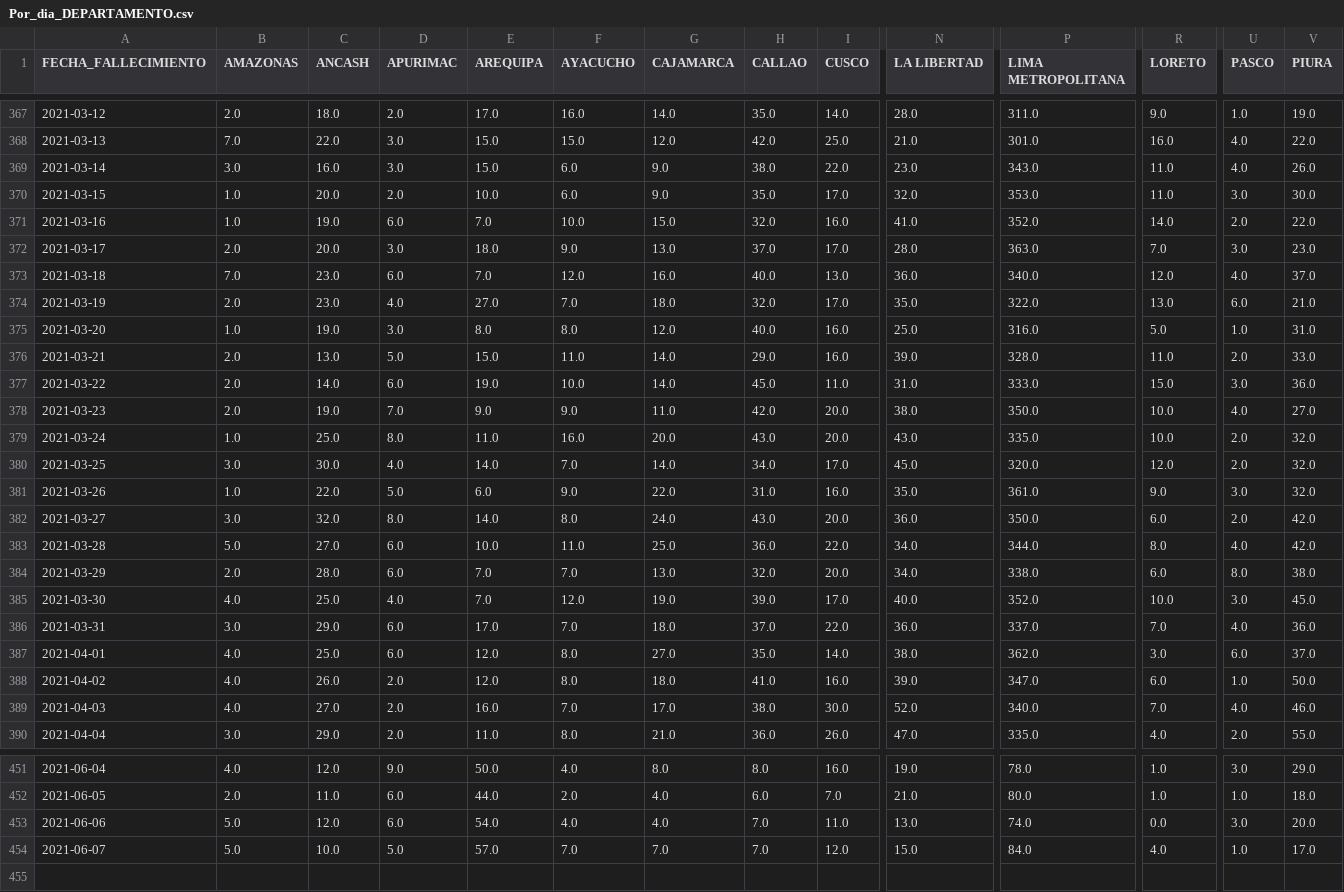
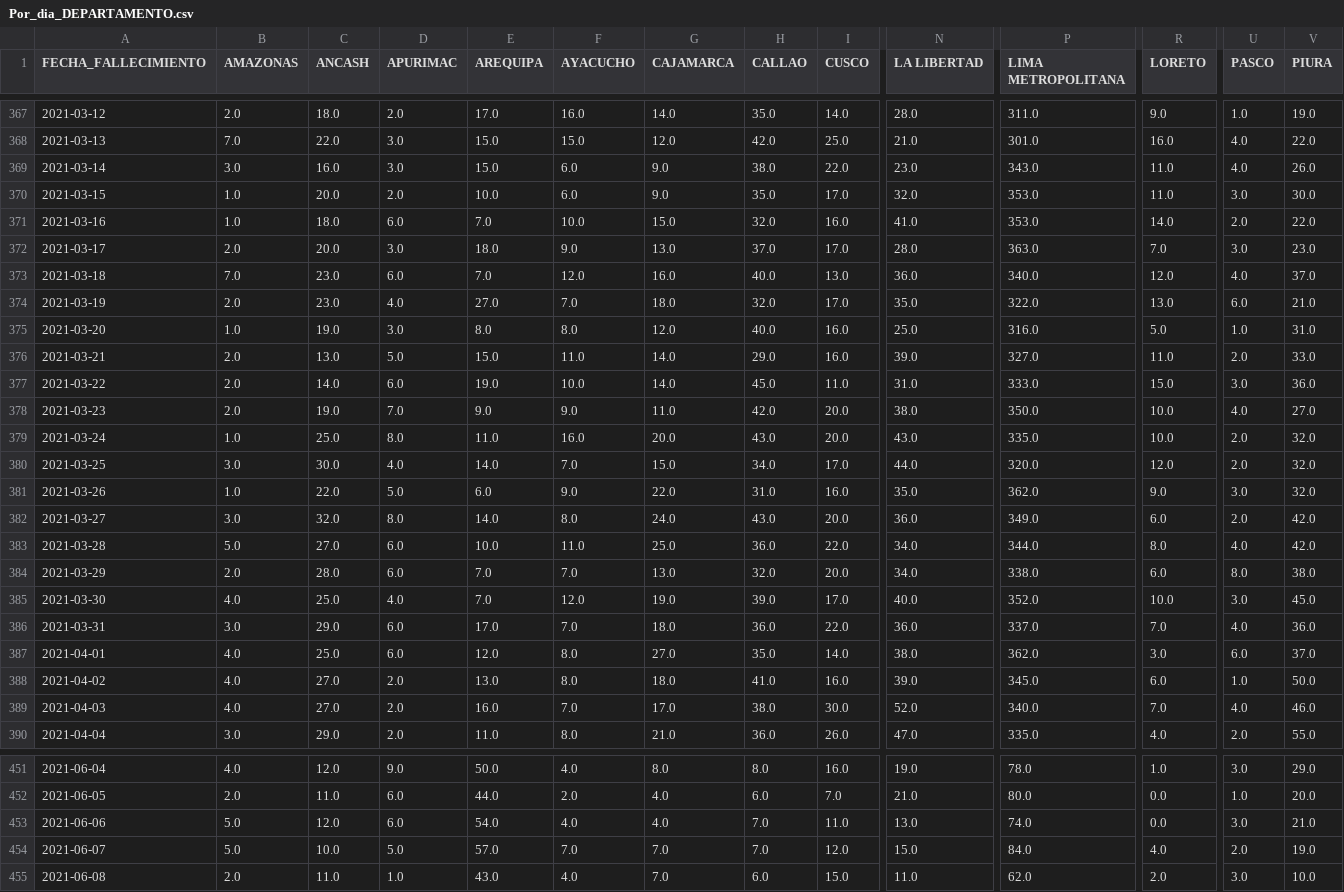
Before and after one commit to CovidTweetBot/extraction, a CSV file: data/Por_dia_DEPARTAMENTO.csv, drawn as a sheet; only a part is shown, gaps mark what is left out; rows hold the shown columns only; the diff covers the shown part only; the diff names each change by its address in the sheet, - before the commit and + after, or states it on an @@ line.

```diff
--- a/data/Por_dia_DEPARTAMENTO.csv
+++ b/data/Por_dia_DEPARTAMENTO.csv
-C371 (ANCASH): 19.0
+C371 (ANCASH): 18.0
-P371 (LIMA METROPOLITANA): 352.0
+P371 (LIMA METROPOLITANA): 353.0
-P376 (LIMA METROPOLITANA): 328.0
+P376 (LIMA METROPOLITANA): 327.0
-G380 (CAJAMARCA): 14.0
+G380 (CAJAMARCA): 15.0
-N380 (LA LIBERTAD): 45.0
+N380 (LA LIBERTAD): 44.0
-P381 (LIMA METROPOLITANA): 361.0
+P381 (LIMA METROPOLITANA): 362.0
-P382 (LIMA METROPOLITANA): 350.0
+P382 (LIMA METROPOLITANA): 349.0
-H386 (CALLAO): 37.0
+H386 (CALLAO): 36.0
-C388 (ANCASH): 26.0
+C388 (ANCASH): 27.0
-E388 (AREQUIPA): 12.0
+E388 (AREQUIPA): 13.0
-P388 (LIMA METROPOLITANA): 347.0
+P388 (LIMA METROPOLITANA): 345.0
-R452 (LORETO): 1.0
+R452 (LORETO): 0.0
-V452 (PIURA): 18.0
+V452 (PIURA): 20.0
-V453 (PIURA): 20.0
+V453 (PIURA): 21.0
-U454 (PASCO): 1.0
+U454 (PASCO): 2.0
-V454 (PIURA): 17.0
+V454 (PIURA): 19.0
+row 455: 2021-06-08 | 2.0 | 11.0 | 1.0 | 43.0 | 4.0 | 7.0 | 6.0 | 15.0 | 11.0 | 62.0 | 2.0 | 3.0 | 10.0
```
Also changed, not shown: 110 edited cells elsewhere in this file, data/Por_dia_Edad_fallecimiento.csv, data/Por_dia_SEXO.csv, 5 other files.
